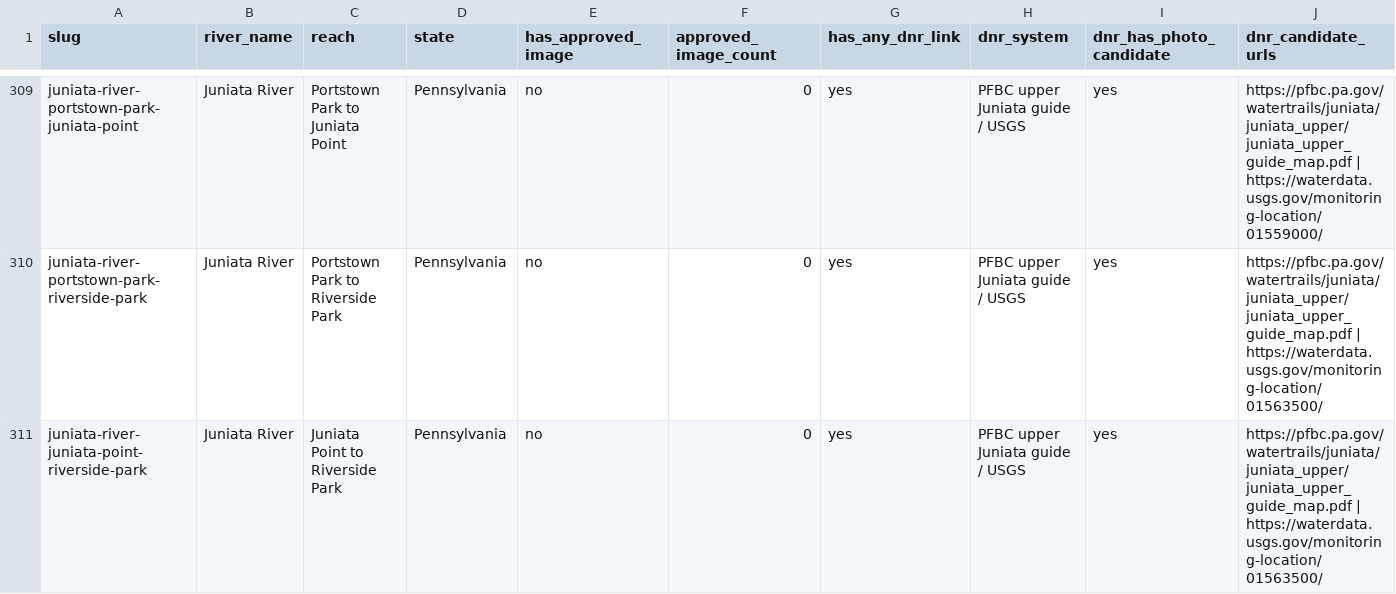
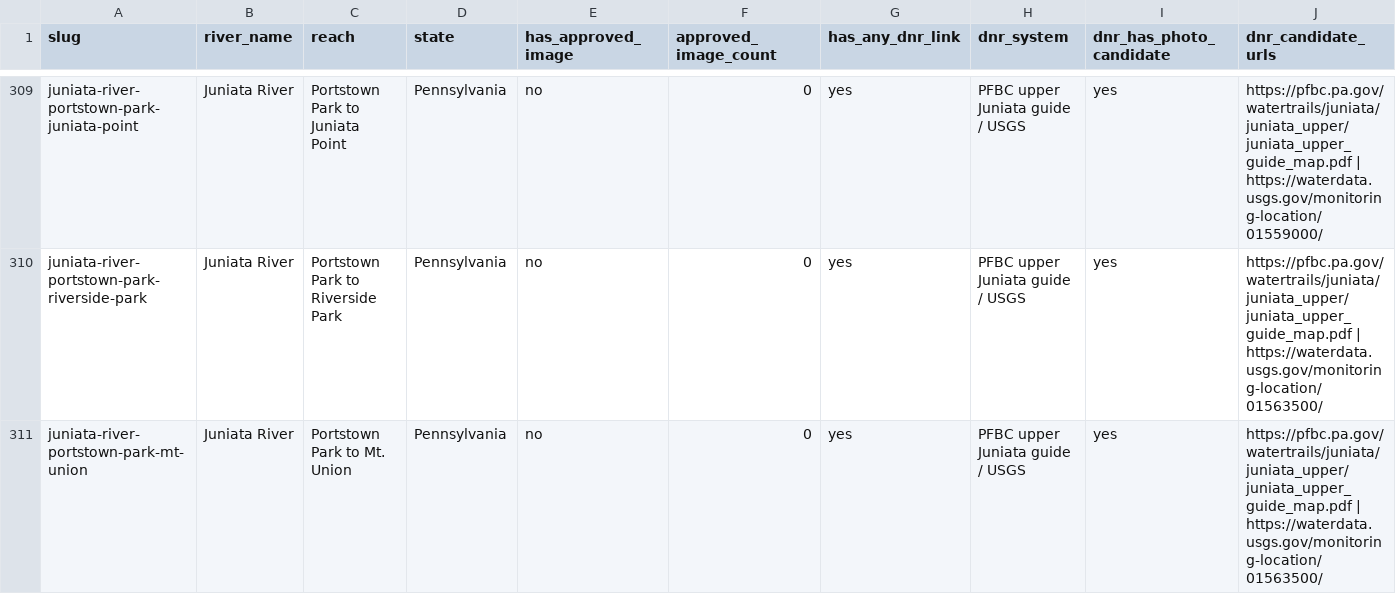
Before and after one commit to EckceptionalSolutions/PaddleTodayV2, a CSV file: docs/river-image-source-audit.csv, drawn as a sheet; only a part is shown, gaps mark what is left out; the shorter side is filled out with more unchanged rows; rows hold the shown columns only; the diff covers the shown part only; the diff names each change by its address in the sheet, - before the commit and + after, or states it on an @@ line.

Commit message:
Add three more upper Juniata routes

```diff
--- a/docs/river-image-source-audit.csv
+++ b/docs/river-image-source-audit.csv
+row 311: juniata-river-portstown-park-mt-union | Juniata River | Portstown Park to Mt. Union | Pennsylvania | no | 0 | yes | PFBC upper Juniata guide / USGS | yes | https://pfbc.pa.gov/watertrails/juniata/juniata_upper/juniata_upper_guide_map.pdf | https://waterdata.usgs.gov/monitoring-location/01563500/
```
Also changed, not shown: 2 added rows elsewhere in this file, 5 other files.
